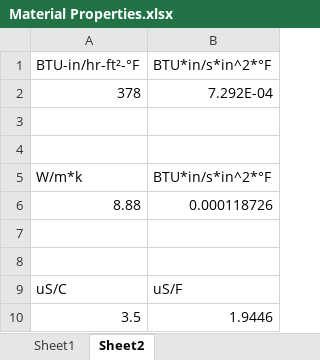
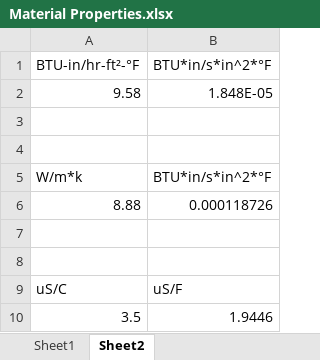
Before and after one commit to carlosgj/Reference, an Excel workbook: Material Properties.xlsx, sheet Sheet2, drawn as a sheet; values as stored, in another font and other column widths than the file's, no borders; removed rows and columns are numbered as before the commit, all else as after; the diff names each change by its address in the sheet, - before the commit and + after, or states it on an @@ line.

```diff
--- a/Material Properties.xlsx (sheet Sheet2)
+++ b/Material Properties.xlsx (sheet Sheet2)
-row 2: 378 | 7.292E-04
+row 2: 9.58 | 1.848E-05
```
Also changed, not shown: sheet Sheet1, charts or pictures.
